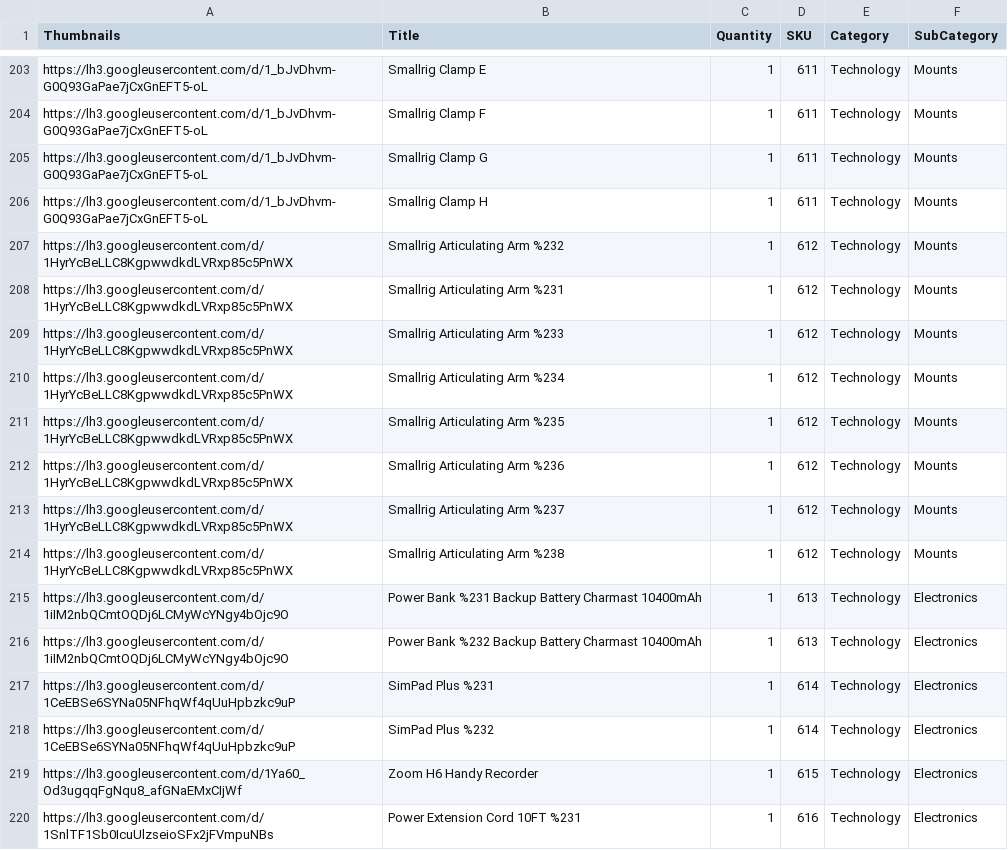
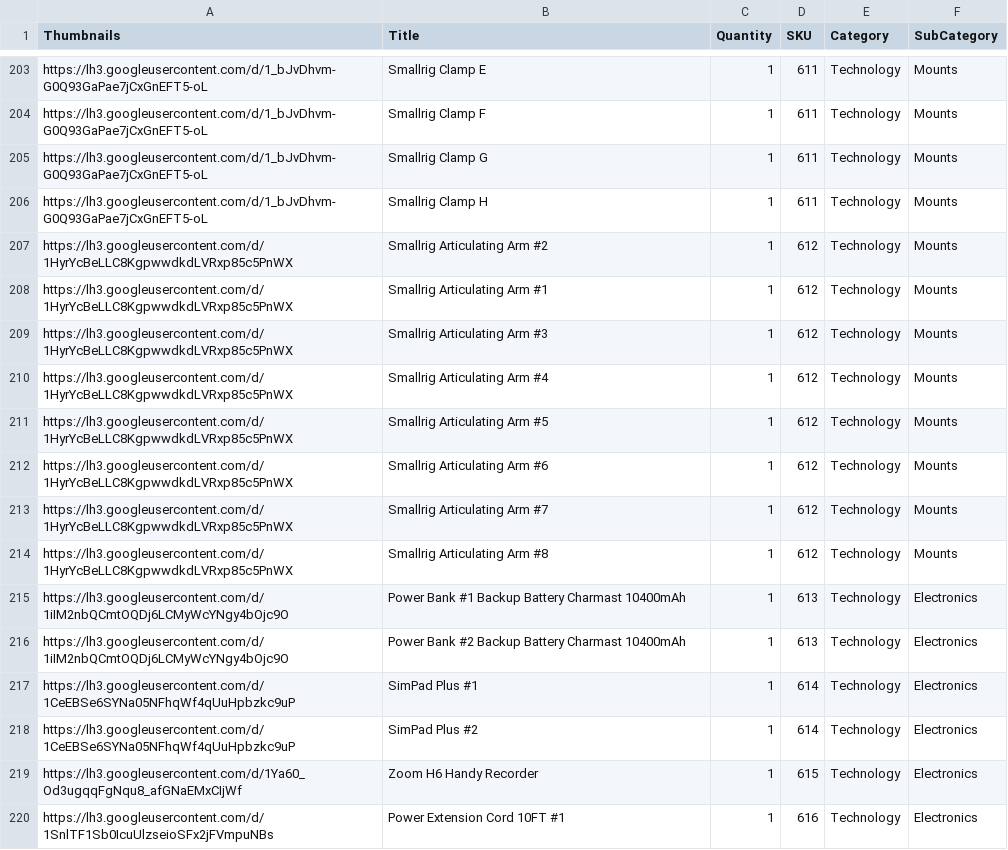
Before and after one commit to BCCWSIM/bccwselectclone, a CSV file: Resources.csv, drawn as a sheet; only a part is shown, gaps mark what is left out; the diff covers the shown part only.

```diff
--- a/Resources.csv
+++ b/Resources.csv
@@ -206,15 +206,15 @@ https://lh3.googleusercontent.com/d/1_bJvDhvm-G0Q93GaPae7jCxGnEFT5-oL,Smallrig C
 https://lh3.googleusercontent.com/d/1_bJvDhvm-G0Q93GaPae7jCxGnEFT5-oL,Smallrig Clamp H,1,611,Technology,Mounts
-https://lh3.googleusercontent.com/d/1HyrYcBeLLC8KgpwwdkdLVRxp85c5PnWX,Smallrig Articulating Arm %232,1,612,Technology,Mounts
-https://lh3.googleusercontent.com/d/1HyrYcBeLLC8KgpwwdkdLVRxp85c5PnWX,Smallrig Articulating Arm %231,1,612,Technology,Mounts
-https://lh3.googleusercontent.com/d/1HyrYcBeLLC8KgpwwdkdLVRxp85c5PnWX,Smallrig Articulating Arm %233,1,612,Technology,Mounts
-https://lh3.googleusercontent.com/d/1HyrYcBeLLC8KgpwwdkdLVRxp85c5PnWX,Smallrig Articulating Arm %234,1,612,Technology,Mounts
-https://lh3.googleusercontent.com/d/1HyrYcBeLLC8KgpwwdkdLVRxp85c5PnWX,Smallrig Articulating Arm %235,1,612,Technology,Mounts
-https://lh3.googleusercontent.com/d/1HyrYcBeLLC8KgpwwdkdLVRxp85c5PnWX,Smallrig Articulating Arm %236,1,612,Technology,Mounts
-https://lh3.googleusercontent.com/d/1HyrYcBeLLC8KgpwwdkdLVRxp85c5PnWX,Smallrig Articulating Arm %237,1,612,Technology,Mounts
-https://lh3.googleusercontent.com/d/1HyrYcBeLLC8KgpwwdkdLVRxp85c5PnWX,Smallrig Articulating Arm %238,1,612,Technology,Mounts
-https://lh3.googleusercontent.com/d/1iIM2nbQCmtOQDj6LCMyWcYNgy4bOjc9O,Power Bank %231 Backup Battery Charmast 10400mAh,1,613,Technology,Electronics
-https://lh3.googleusercontent.com/d/1iIM2nbQCmtOQDj6LCMyWcYNgy4bOjc9O,Power Bank %232 Backup Battery Charmast 10400mAh,1,613,Technology,Electronics
-https://lh3.googleusercontent.com/d/1CeEBSe6SYNa05NFhqWf4qUuHpbzkc9uP,SimPad Plus %231,1,614,Technology,Electronics
-https://lh3.googleusercontent.com/d/1CeEBSe6SYNa05NFhqWf4qUuHpbzkc9uP,SimPad Plus %232,1,614,Technology,Electronics
+https://lh3.googleusercontent.com/d/1HyrYcBeLLC8KgpwwdkdLVRxp85c5PnWX,Smallrig Articulating Arm #2,1,612,Technology,Mounts
+https://lh3.googleusercontent.com/d/1HyrYcBeLLC8KgpwwdkdLVRxp85c5PnWX,Smallrig Articulating Arm #1,1,612,Technology,Mounts
+https://lh3.googleusercontent.com/d/1HyrYcBeLLC8KgpwwdkdLVRxp85c5PnWX,Smallrig Articulating Arm #3,1,612,Technology,Mounts
+https://lh3.googleusercontent.com/d/1HyrYcBeLLC8KgpwwdkdLVRxp85c5PnWX,Smallrig Articulating Arm #4,1,612,Technology,Mounts
+https://lh3.googleusercontent.com/d/1HyrYcBeLLC8KgpwwdkdLVRxp85c5PnWX,Smallrig Articulating Arm #5,1,612,Technology,Mounts
+https://lh3.googleusercontent.com/d/1HyrYcBeLLC8KgpwwdkdLVRxp85c5PnWX,Smallrig Articulating Arm #6,1,612,Technology,Mounts
+https://lh3.googleusercontent.com/d/1HyrYcBeLLC8KgpwwdkdLVRxp85c5PnWX,Smallrig Articulating Arm #7,1,612,Technology,Mounts
+https://lh3.googleusercontent.com/d/1HyrYcBeLLC8KgpwwdkdLVRxp85c5PnWX,Smallrig Articulating Arm #8,1,612,Technology,Mounts
+https://lh3.googleusercontent.com/d/1iIM2nbQCmtOQDj6LCMyWcYNgy4bOjc9O,Power Bank #1 Backup Battery Charmast 10400mAh,1,613,Technology,Electronics
+https://lh3.googleusercontent.com/d/1iIM2nbQCmtOQDj6LCMyWcYNgy4bOjc9O,Power Bank #2 Backup Battery Charmast 10400mAh,1,613,Technology,Electronics
+https://lh3.googleusercontent.com/d/1CeEBSe6SYNa05NFhqWf4qUuHpbzkc9uP,SimPad Plus #1,1,614,Technology,Electronics
+https://lh3.googleusercontent.com/d/1CeEBSe6SYNa05NFhqWf4qUuHpbzkc9uP,SimPad Plus #2,1,614,Technology,Electronics
 https://lh3.googleusercontent.com/d/1Ya60_Od3ugqqFgNqu8_afGNaEMxCIjWf,Zoom H6 Handy Recorder,1,615,Technology,Electronics
-https://lh3.googleusercontent.com/d/1SnlTF1Sb0IcuUlzseioSFx2jFVmpuNBs,Power Extension Cord 10FT %231,1,616,Technology,Electronics
+https://lh3.googleusercontent.com/d/1SnlTF1Sb0IcuUlzseioSFx2jFVmpuNBs,Power Extension Cord 10FT #1,1,616,Technology,Electronics
```
Also changed, not shown: 171 edited cells elsewhere in this file.
